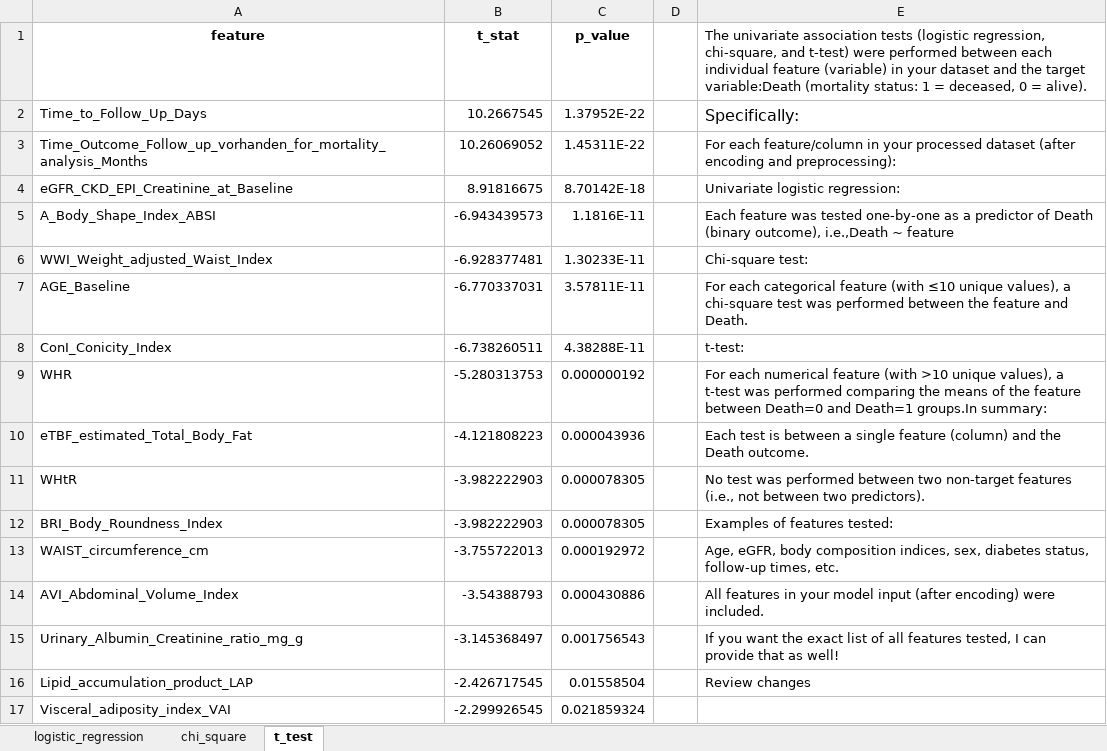
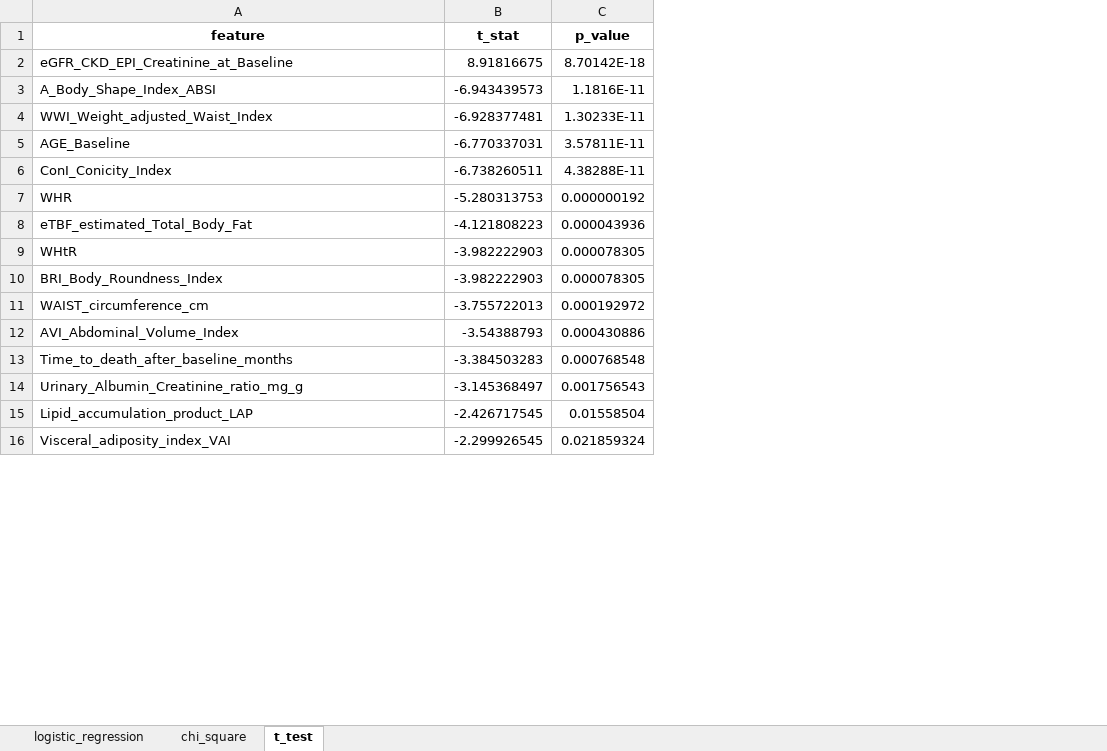
Before and after one commit to SenolDogan/Kidney, an Excel workbook: univariate_association_results.xlsx, sheet t_test, drawn as a sheet; only a part is shown; values as stored, in another font and other column widths than the file's, no borders; removed rows and columns are numbered as before the commit, all else as after; the diff names each change by its address in the sheet, - before the commit and + after, or states it on an @@ line.

```diff
--- a/univariate_association_results.xlsx (sheet t_test)
+++ b/univariate_association_results.xlsx (sheet t_test)
-column D, empty
-column E, row 1: The univariate association tests (logistic regression, chi-square, and t-test) were performed between each individual feature (variable) in your dataset and the target variable:Death (mortality status: 1 = deceased, 0 = alive).; rows 4-16: Univariate logistic regression: | Each feature was tested one-by-one as a predictor of Death (binary outcome), i.e.,Death ~ feature | Chi-square test: | For each categorical feature (with ≤10 unique values), a chi-square test was performed between the feature and Death. | t-test: | For each numerical feature (with >10 unique values), a t-test was performed comparing the means of the feature between Death=0 and Death=1 groups.In summary: | Each test is between a single feature (column) and the Death outcome. | No test was performed between two non-target features (i.e., not between two predictors). | Examples of features tested: | Age, eGFR, body composition indices, sex, diabetes status, follow-up times, etc. | All features in your model input (after encoding) were included. | If you want the exact list of all features tested, I can provide that as well! | Review changes
-row 2: Time_to_Follow_Up_Days | 10.2667545 | 1.37952E-22 |  | Specifically:
-row 3: Time_Outcome_Follow_up_vorhanden_for_mortality_analysis_Months | 10.26069052 | 1.45311E-22 |  | For each feature/column in your processed dataset (after encoding and preprocessing):
+row 13: Time_to_death_after_baseline_months | -3.384503283 | 0.000768548
```
Also changed, not shown: sheet logistic_regression, 47 other files.
